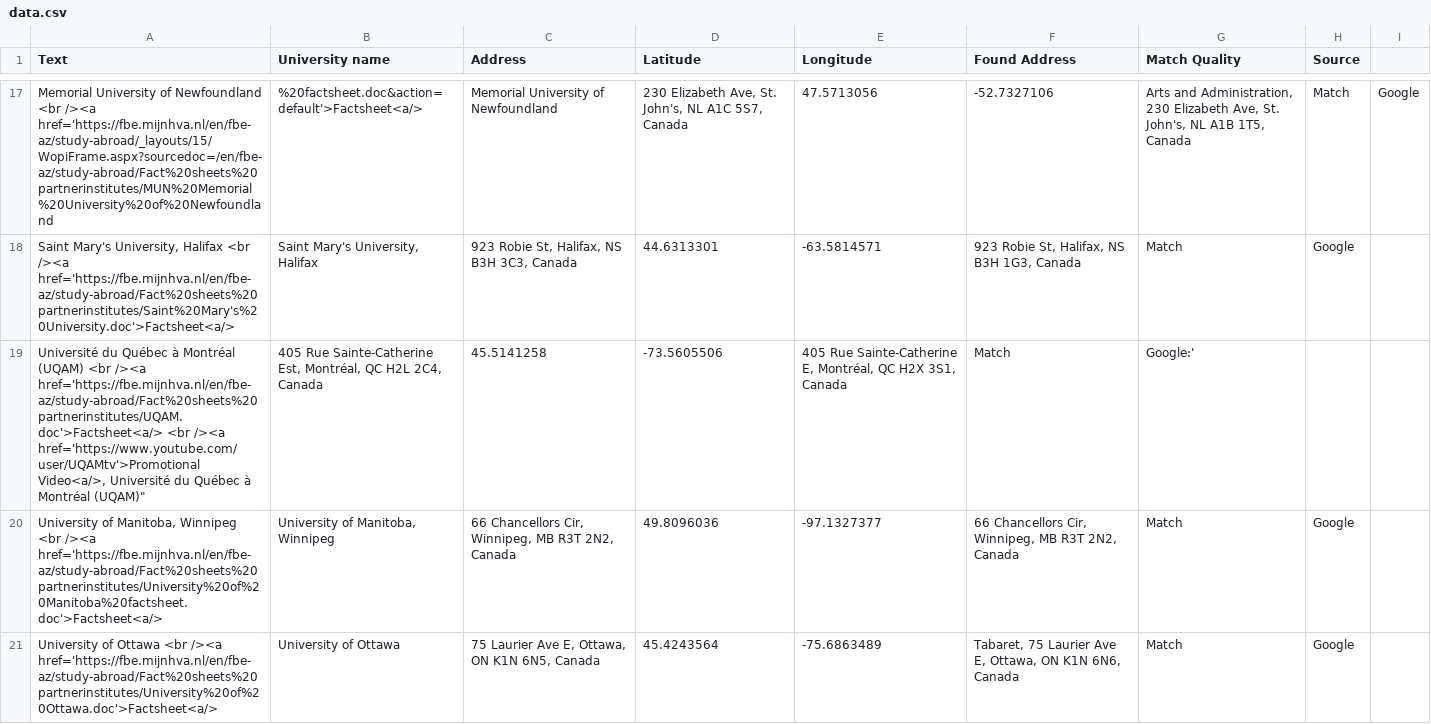
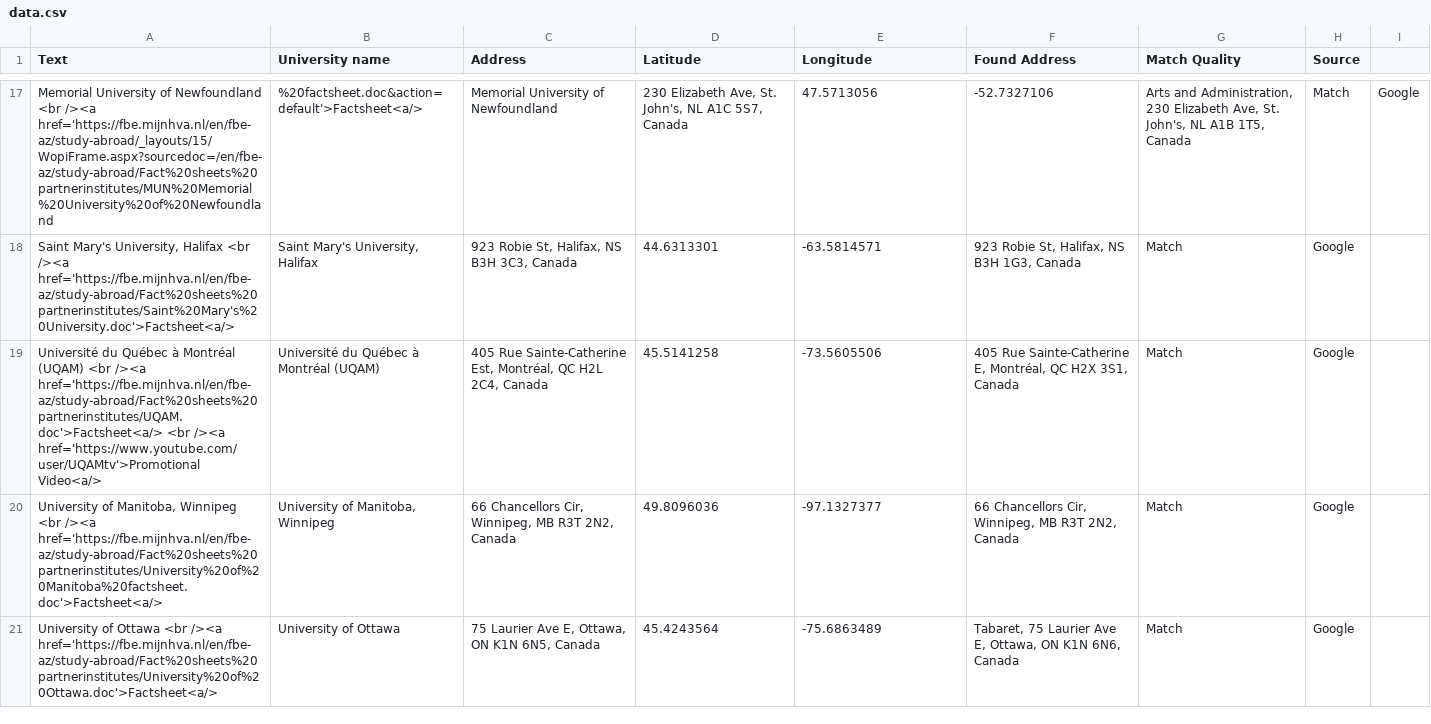
Before and after one commit to mjhallhva/mjhallhva.github.io, a CSV file: data.csv, drawn as a sheet; only a part is shown, gaps mark what is left out; removed rows and columns are numbered as before the commit, all else as after; the diff names each change by its address in the sheet, - before the commit and + after, or states it on an @@ line.

Commit message:
Update data.csv

```diff
--- a/data.csv
+++ b/data.csv
-row 19: Université du Québec à Montréal (UQAM) <br /><a href='https://fbe.mijnhva.nl/en/fbe-az/study-abroad/Fact%20sheets%20partnerinstitutes/UQAM.doc'>Factsheet<a/> <br /><a href='https://www.youtube.com/user/UQAMtv'>Promotional Video<a/>, Université du Québec à Montréal (UQAM)" | 405 Rue Sainte-Catherine Est, Montréal, QC H2L 2C4, Canada | 45.5141258 | -73.5605506 | 405 Rue Sainte-Catherine E, Montréal, QC H2X 3S1, Canada | Match | Google:'
+row 19: Université du Québec à Montréal (UQAM) <br /><a href='https://fbe.mijnhva.nl/en/fbe-az/study-abroad/Fact%20sheets%20partnerinstitutes/UQAM.doc'>Factsheet<a/> <br /><a href='https://www.youtube.com/user/UQAMtv'>Promotional Video<a/> | Université du Québec à Montréal (UQAM) | 405 Rue Sainte-Catherine Est, Montréal, QC H2L 2C4, Canada | 45.5141258 | -73.5605506 | 405 Rue Sainte-Catherine E, Montréal, QC H2X 3S1, Canada | Match | Google
```
